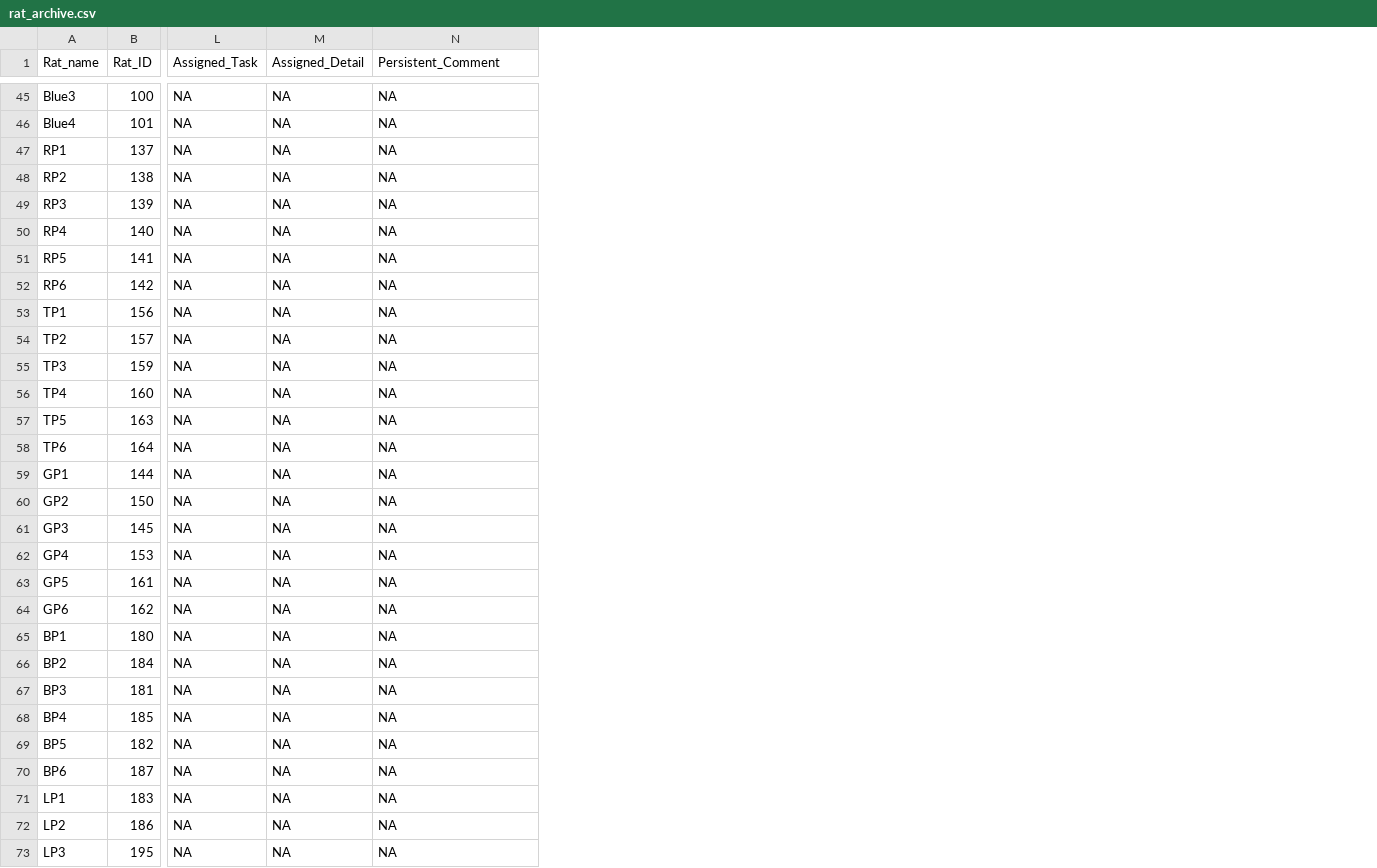
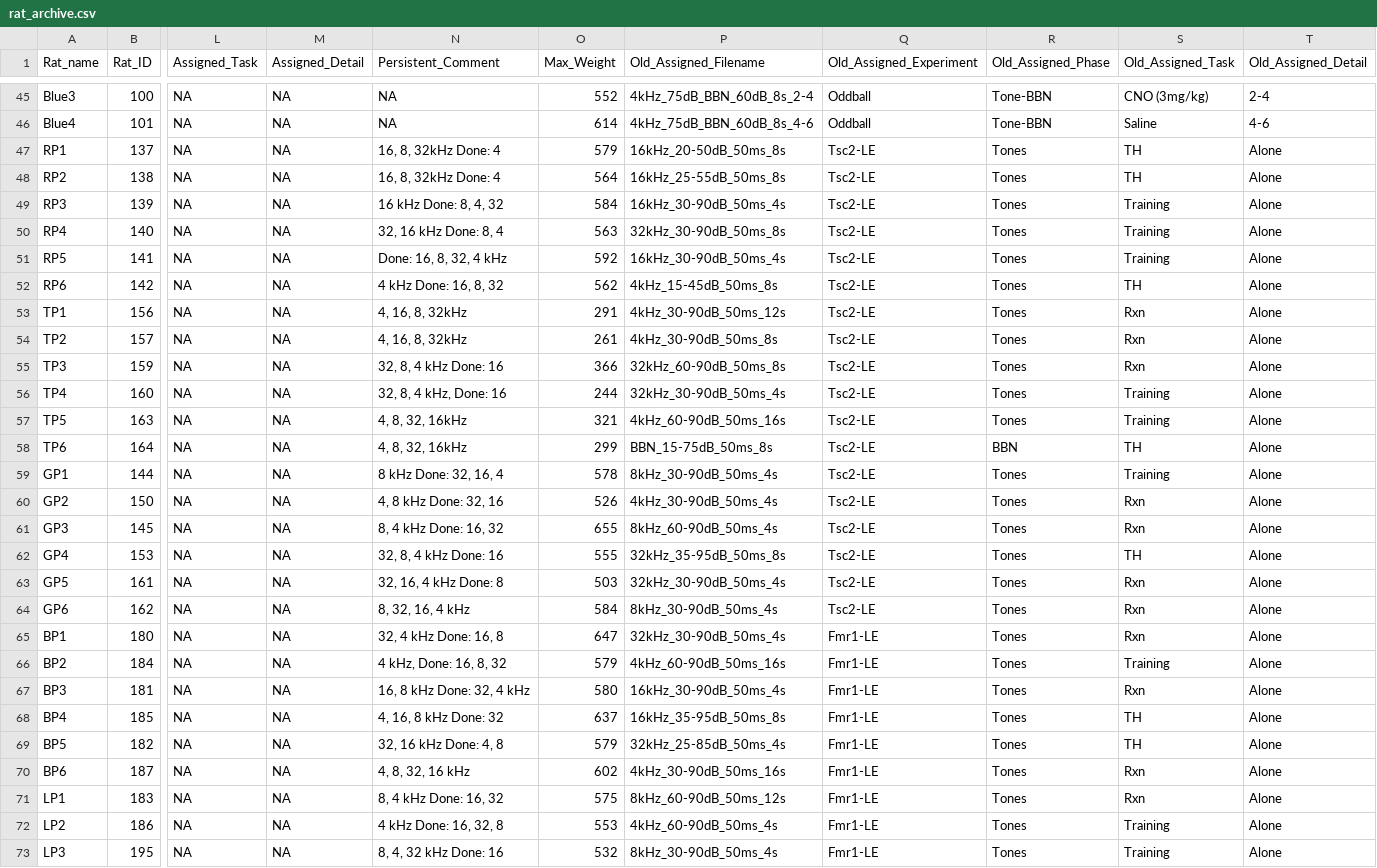
Before and after one commit to Auerbach-Lab/Behavior-autoanalysis, a CSV file: rat_archive.csv, drawn as a sheet; only a part is shown, gaps mark what is left out; the diff covers the shown part only; the diff names each change by its address in the sheet, - before the commit and + after, or states it on an @@ line.

Commit message:
Update rat_archive.csv
Now with Old columns

```diff
--- a/rat_archive.csv
+++ b/rat_archive.csv
+column O (Max_Weight), rows 45-73: 552 | 614 | 579 | 564 | 584 | 563 | 592 | 562 | 291 | 261 | 366 | 244 | 321 | 299 | 578 | 526 | 655 | 555 | 503 | 584 | 647 | 579 | 580 | 637 | 579 | 602 | 575 | 553 | 532
+column P (Old_Assigned_Filename), rows 45-73: 4kHz_75dB_BBN_60dB_8s_2-4 | 4kHz_75dB_BBN_60dB_8s_4-6 | 16kHz_20-50dB_50ms_8s | 16kHz_25-55dB_50ms_8s | 16kHz_30-90dB_50ms_4s | 32kHz_30-90dB_50ms_8s | 16kHz_30-90dB_50ms_4s | 4kHz_15-45dB_50ms_8s | 4kHz_30-90dB_50ms_12s | 4kHz_30-90dB_50ms_8s | 32kHz_60-90dB_50ms_8s | 32kHz_30-90dB_50ms_4s | 4kHz_60-90dB_50ms_16s | BBN_15-75dB_50ms_8s | 8kHz_30-90dB_50ms_4s | 4kHz_30-90dB_50ms_4s | 8kHz_60-90dB_50ms_4s | 32kHz_35-95dB_50ms_8s | 32kHz_30-90dB_50ms_4s | 8kHz_30-90dB_50ms_4s | 32kHz_30-90dB_50ms_4s | 4kHz_60-90dB_50ms_16s | 16kHz_30-90dB_50ms_4s | 16kHz_35-95dB_50ms_8s | 32kHz_25-85dB_50ms_4s | 4kHz_30-90dB_50ms_16s | 8kHz_60-90dB_50ms_12s | 4kHz_60-90dB_50ms_4s | 8kHz_30-90dB_50ms_4s
+column Q (Old_Assigned_Experiment), rows 45-73: Oddball | Oddball | Tsc2-LE | Tsc2-LE | Tsc2-LE | Tsc2-LE | Tsc2-LE | Tsc2-LE | Tsc2-LE | Tsc2-LE | Tsc2-LE | Tsc2-LE | Tsc2-LE | Tsc2-LE | Tsc2-LE | Tsc2-LE | Tsc2-LE | Tsc2-LE | Tsc2-LE | Tsc2-LE | Fmr1-LE | Fmr1-LE | Fmr1-LE | Fmr1-LE | Fmr1-LE | Fmr1-LE | Fmr1-LE | Fmr1-LE | Fmr1-LE
+column R (Old_Assigned_Phase), rows 45-73: Tone-BBN | Tone-BBN | Tones | Tones | Tones | Tones | Tones | Tones | Tones | Tones | Tones | Tones | Tones | BBN | Tones | Tones | Tones | Tones | Tones | Tones | Tones | Tones | Tones | Tones | Tones | Tones | Tones | Tones | Tones
+column S (Old_Assigned_Task), rows 45-73: CNO (3mg/kg) | Saline | TH | TH | Training | Training | Training | TH | Rxn | Rxn | Rxn | Training | Training | TH | Training | Rxn | Rxn | TH | Rxn | Rxn | Rxn | Training | Rxn | TH | TH | Rxn | Rxn | Training | Training
+column T (Old_Assigned_Detail), rows 45-73: 2-4 | 4-6 | Alone | Alone | Alone | Alone | Alone | Alone | Alone | Alone | Alone | Alone | Alone | Alone | Alone | Alone | Alone | Alone | Alone | Alone | Alone | Alone | Alone | Alone | Alone | Alone | Alone | Alone | Alone
-N47:N48 (Persistent_Comment): NA
+N47:N48 (Persistent_Comment): 16, 8, 32kHz Done: 4
-N49 (Persistent_Comment): NA
+N49 (Persistent_Comment): 16 kHz Done: 8, 4, 32
-N50 (Persistent_Comment): NA
+N50 (Persistent_Comment): 32, 16 kHz Done: 8, 4
-N51 (Persistent_Comment): NA
+N51 (Persistent_Comment): Done: 16, 8, 32, 4 kHz
-N52 (Persistent_Comment): NA
+N52 (Persistent_Comment): 4 kHz Done: 16, 8, 32
-N53:N54 (Persistent_Comment): NA
+N53:N54 (Persistent_Comment): 4, 16, 8, 32kHz
-N55 (Persistent_Comment): NA
+N55 (Persistent_Comment): 32, 8, 4 kHz Done: 16
-N56 (Persistent_Comment): NA
+N56 (Persistent_Comment): 32, 8, 4 kHz, Done: 16
-N57:N58 (Persistent_Comment): NA
+N57:N58 (Persistent_Comment): 4, 8, 32, 16kHz
-N59 (Persistent_Comment): NA
+N59 (Persistent_Comment): 8 kHz Done: 32, 16, 4
-N60 (Persistent_Comment): NA
+N60 (Persistent_Comment): 4, 8 kHz Done: 32, 16
-N61 (Persistent_Comment): NA
+N61 (Persistent_Comment): 8, 4 kHz Done: 16, 32
-N62 (Persistent_Comment): NA
+N62 (Persistent_Comment): 32, 8, 4 kHz Done: 16
-N63 (Persistent_Comment): NA
+N63 (Persistent_Comment): 32, 16, 4 kHz Done: 8
-N64 (Persistent_Comment): NA
+N64 (Persistent_Comment): 8, 32, 16, 4 kHz
-N65 (Persistent_Comment): NA
+N65 (Persistent_Comment): 32, 4 kHz Done: 16, 8
-N66 (Persistent_Comment): NA
+N66 (Persistent_Comment): 4 kHz, Done: 16, 8, 32
-N67 (Persistent_Comment): NA
+N67 (Persistent_Comment): 16, 8 kHz Done: 32, 4 kHz
-N68 (Persistent_Comment): NA
+N68 (Persistent_Comment): 4, 16, 8 kHz Done: 32
-N69 (Persistent_Comment): NA
+N69 (Persistent_Comment): 32, 16 kHz Done: 4, 8
-N70 (Persistent_Comment): NA
+N70 (Persistent_Comment): 4, 8, 32, 16 kHz
-N71 (Persistent_Comment): NA
+N71 (Persistent_Comment): 8, 4 kHz Done: 16, 32
-N72 (Persistent_Comment): NA
+N72 (Persistent_Comment): 4 kHz Done: 16, 32, 8
-N73 (Persistent_Comment): NA
+N73 (Persistent_Comment): 8, 4, 32 kHz Done: 16
```
Also changed, not shown: 30 edited cells elsewhere in this file.
